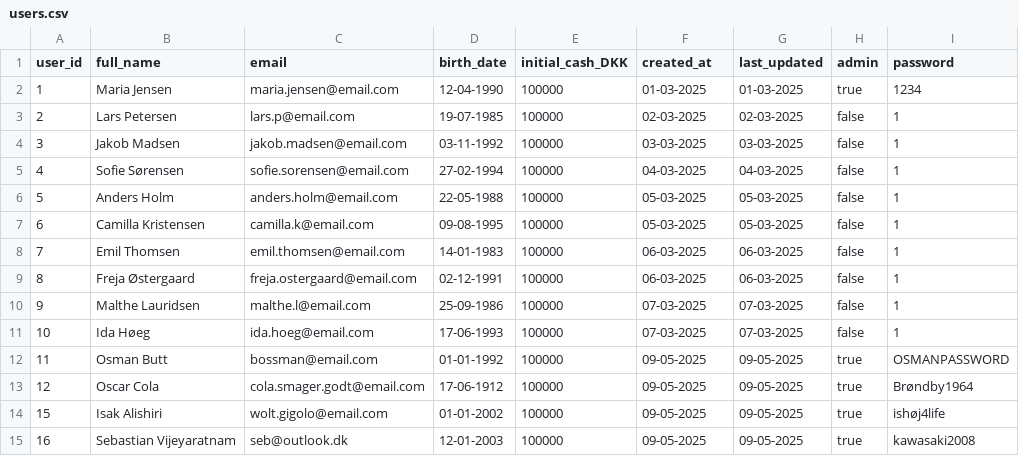
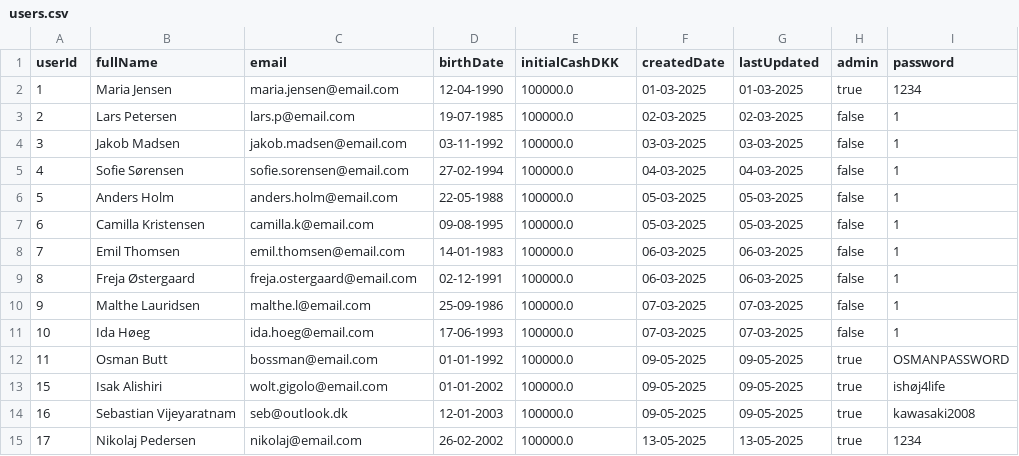
Before and after one commit to thgotze/investeringsklubben-case, a CSV file: resources/users.csv, drawn as a sheet.

Commit message:
Added ability to change information about user

```diff
--- a/resources/users.csv
+++ b/resources/users.csv
@@ -1,15 +1,15 @@
-user_id;full_name;email;birth_date;initial_cash_DKK;created_at;last_updated;admin;password
-1;Maria Jensen;maria.jensen@email.com;12-04-1990;100000;01-03-2025;01-03-2025;true;1234
-2;Lars Petersen;lars.p@email.com;19-07-1985;100000;02-03-2025;02-03-2025;false;1
-3;Jakob Madsen;jakob.madsen@email.com;03-11-1992;100000;03-03-2025;03-03-2025;false;1
-4;Sofie Sørensen;sofie.sorensen@email.com;27-02-1994;100000;04-03-2025;04-03-2025;false;1
-5;Anders Holm;anders.holm@email.com;22-05-1988;100000;05-03-2025;05-03-2025;false;1
-6;Camilla Kristensen;camilla.k@email.com;09-08-1995;100000;05-03-2025;05-03-2025;false;1
-7;Emil Thomsen;emil.thomsen@email.com;14-01-1983;100000;06-03-2025;06-03-2025;false;1
-8;Freja Østergaard;freja.ostergaard@email.com;02-12-1991;100000;06-03-2025;06-03-2025;false;1
-9;Malthe Lauridsen;malthe.l@email.com;25-09-1986;100000;07-03-2025;07-03-2025;false;1
-10;Ida Høeg;ida.hoeg@email.com;17-06-1993;100000;07-03-2025;07-03-2025;false;1
-11;Osman Butt;bossman@email.com;01-01-1992;100000;09-05-2025;09-05-2025;true;OSMANPASSWORD
-12;Oscar Cola;cola.smager.godt@email.com;17-06-1912;100000;09-05-2025;09-05-2025;true;Brøndby1964
-15;Isak Alishiri;wolt.gigolo@email.com;01-01-2002;100000;09-05-2025;09-05-2025;true;ishøj4life
-16;Sebastian Vijeyaratnam;seb@outlook.dk;12-01-2003;100000;09-05-2025;09-05-2025;true;kawasaki2008
+userId;fullName;email;birthDate;initialCashDKK;createdDate;lastUpdated;admin;password
+1;Maria Jensen;maria.jensen@email.com;12-04-1990;100000.0;01-03-2025;01-03-2025;true;1234
+2;Lars Petersen;lars.p@email.com;19-07-1985;100000.0;02-03-2025;02-03-2025;false;1
+3;Jakob Madsen;jakob.madsen@email.com;03-11-1992;100000.0;03-03-2025;03-03-2025;false;1
+4;Sofie Sørensen;sofie.sorensen@email.com;27-02-1994;100000.0;04-03-2025;04-03-2025;false;1
+5;Anders Holm;anders.holm@email.com;22-05-1988;100000.0;05-03-2025;05-03-2025;false;1
+6;Camilla Kristensen;camilla.k@email.com;09-08-1995;100000.0;05-03-2025;05-03-2025;false;1
+7;Emil Thomsen;emil.thomsen@email.com;14-01-1983;100000.0;06-03-2025;06-03-2025;false;1
+8;Freja Østergaard;freja.ostergaard@email.com;02-12-1991;100000.0;06-03-2025;06-03-2025;false;1
+9;Malthe Lauridsen;malthe.l@email.com;25-09-1986;100000.0;07-03-2025;07-03-2025;false;1
+10;Ida Høeg;ida.hoeg@email.com;17-06-1993;100000.0;07-03-2025;07-03-2025;false;1
+11;Osman Butt;bossman@email.com;01-01-1992;100000.0;09-05-2025;09-05-2025;true;OSMANPASSWORD
+15;Isak Alishiri;wolt.gigolo@email.com;01-01-2002;100000.0;09-05-2025;09-05-2025;true;ishøj4life
+16;Sebastian Vijeyaratnam;seb@outlook.dk;12-01-2003;100000.0;09-05-2025;09-05-2025;true;kawasaki2008
+17;Nikolaj Pedersen;nikolaj@email.com;26-02-2002;100000.0;13-05-2025;13-05-2025;true;1234
```
Also changed, not shown: 6 other files.
